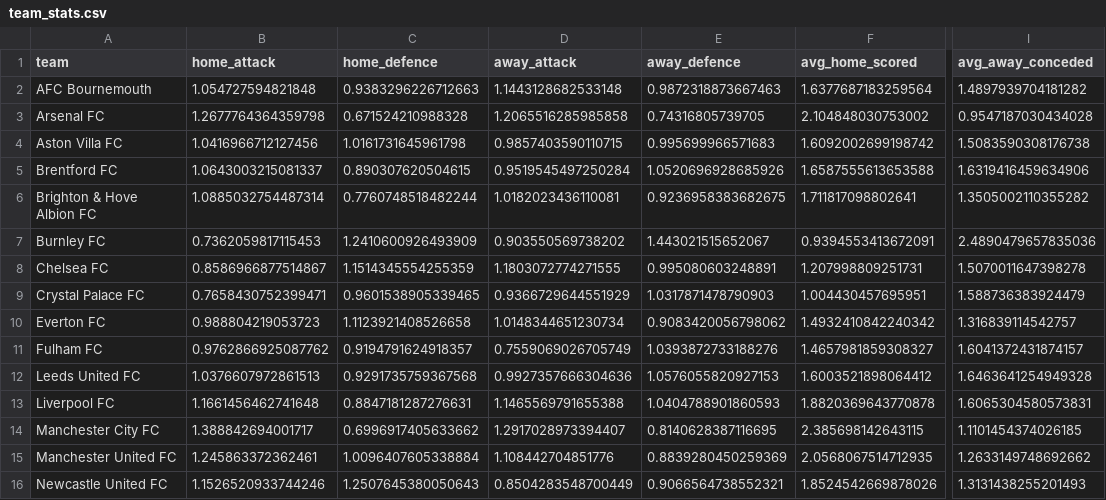
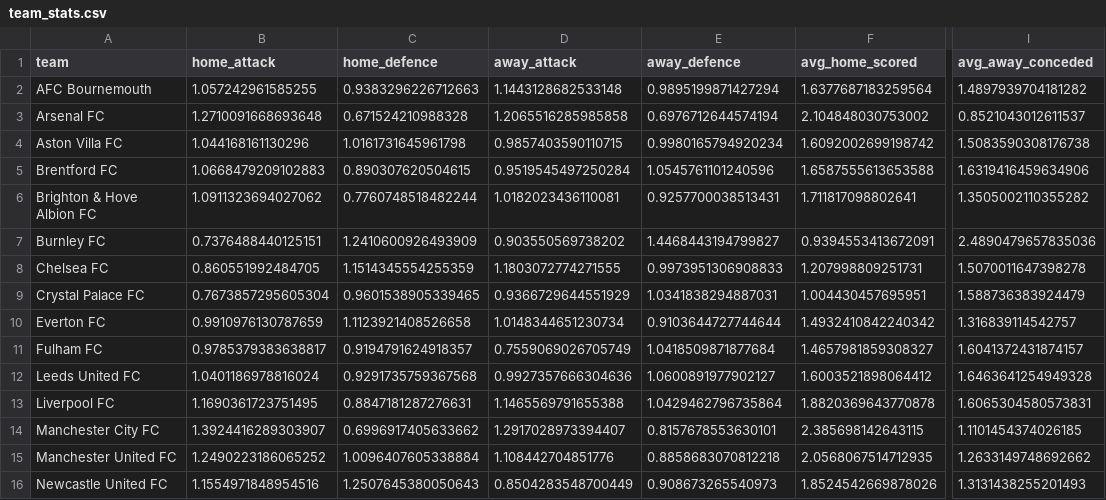
Before and after one commit to samelgar141-netizen/football-value-bot, a CSV file: data/processed/team_stats.csv, drawn as a sheet; only a part is shown, gaps mark what is left out; the diff covers the shown part only; the diff names each change by its address in the sheet, - before the commit and + after, or states it on an @@ line.

```diff
--- a/data/processed/team_stats.csv
+++ b/data/processed/team_stats.csv
-B2 (home_attack): 1.054727594821848
+B2 (home_attack): 1.057242961585255
-E2 (away_defence): 0.9872318873667463
+E2 (away_defence): 0.9895199871427294
-B3 (home_attack): 1.2677764364359798
+B3 (home_attack): 1.2710091668693648
-E3 (away_defence): 0.74316805739705
+E3 (away_defence): 0.6976712644574194
-I3 (avg_away_conceded): 0.9547187030434028
+I3 (avg_away_conceded): 0.8521043012611537
-B4 (home_attack): 1.0416966712127456
+B4 (home_attack): 1.044168161130296
-E4 (away_defence): 0.995699966571683
+E4 (away_defence): 0.9980165794920234
-B5 (home_attack): 1.0643003215081337
+B5 (home_attack): 1.0668479209102883
-E5 (away_defence): 1.0520696928685926
+E5 (away_defence): 1.0545761101240596
-B6 (home_attack): 1.0885032754487314
+B6 (home_attack): 1.0911323694027062
-E6 (away_defence): 0.9236958383682675
+E6 (away_defence): 0.9257700038513431
-B7 (home_attack): 0.7362059817115453
+B7 (home_attack): 0.7376488440125151
-E7 (away_defence): 1.443021515652067
+E7 (away_defence): 1.4468443194799827
-B8 (home_attack): 0.8586966877514867
+B8 (home_attack): 0.860551992484705
-E8 (away_defence): 0.995080603248891
+E8 (away_defence): 0.9973951306908833
-B9 (home_attack): 0.7658430752399471
+B9 (home_attack): 0.7673857295605304
-E9 (away_defence): 1.0317871478790903
+E9 (away_defence): 1.0341838294887031
-B10 (home_attack): 0.988804219053723
+B10 (home_attack): 0.9910976130787659
-E10 (away_defence): 0.9083420056798062
+E10 (away_defence): 0.9103644727744644
-B11 (home_attack): 0.9762866925087762
+B11 (home_attack): 0.9785379383638817
-E11 (away_defence): 1.0393872733188276
+E11 (away_defence): 1.0418509871877684
-B12 (home_attack): 1.0376607972861513
+B12 (home_attack): 1.0401186978816024
-E12 (away_defence): 1.0576055820927153
+E12 (away_defence): 1.0600891977902127
-B13 (home_attack): 1.1661456462741648
+B13 (home_attack): 1.1690361723751495
-E13 (away_defence): 1.0404788901860593
+E13 (away_defence): 1.0429462796735864
-B14 (home_attack): 1.388842694001717
+B14 (home_attack): 1.3924416289303907
-E14 (away_defence): 0.8140628387116695
+E14 (away_defence): 0.8157678553630101
-B15 (home_attack): 1.245863372362461
+B15 (home_attack): 1.2490223186065252
-E15 (away_defence): 0.8839280450259369
+E15 (away_defence): 0.8858683070812218
-B16 (home_attack): 1.1526520933744246
+B16 (home_attack): 1.1554971848954516
-E16 (away_defence): 0.9066564738552321
+E16 (away_defence): 0.908673265540973
```
Also changed, not shown: 11 edited cells elsewhere in this file, reports/value_bets_latest.csv, 1 other file.
